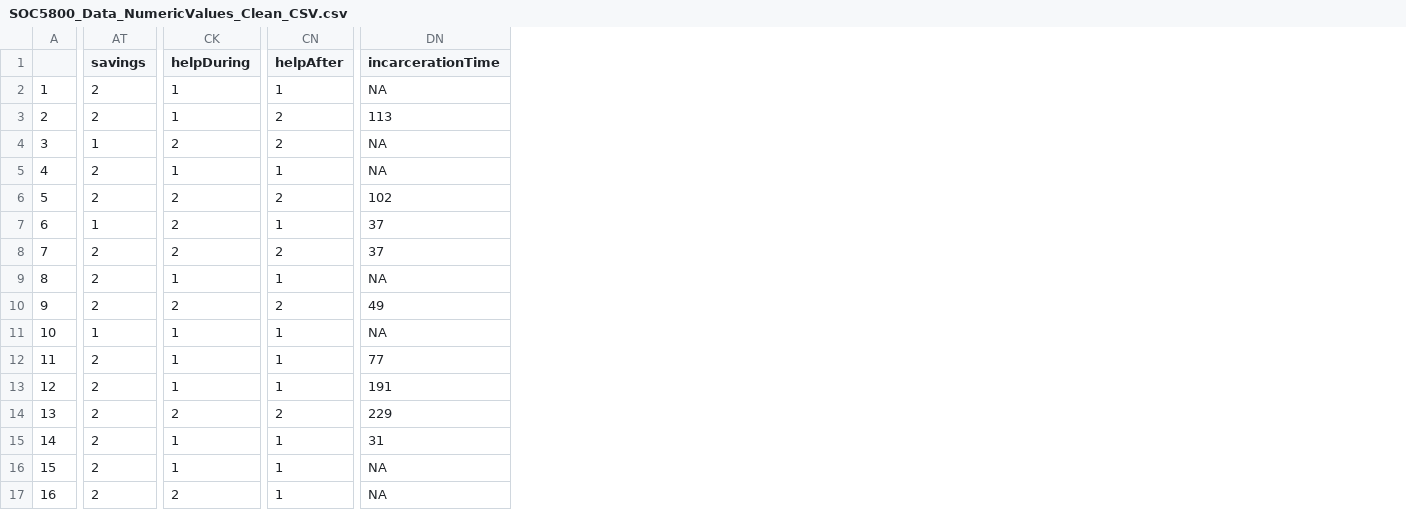
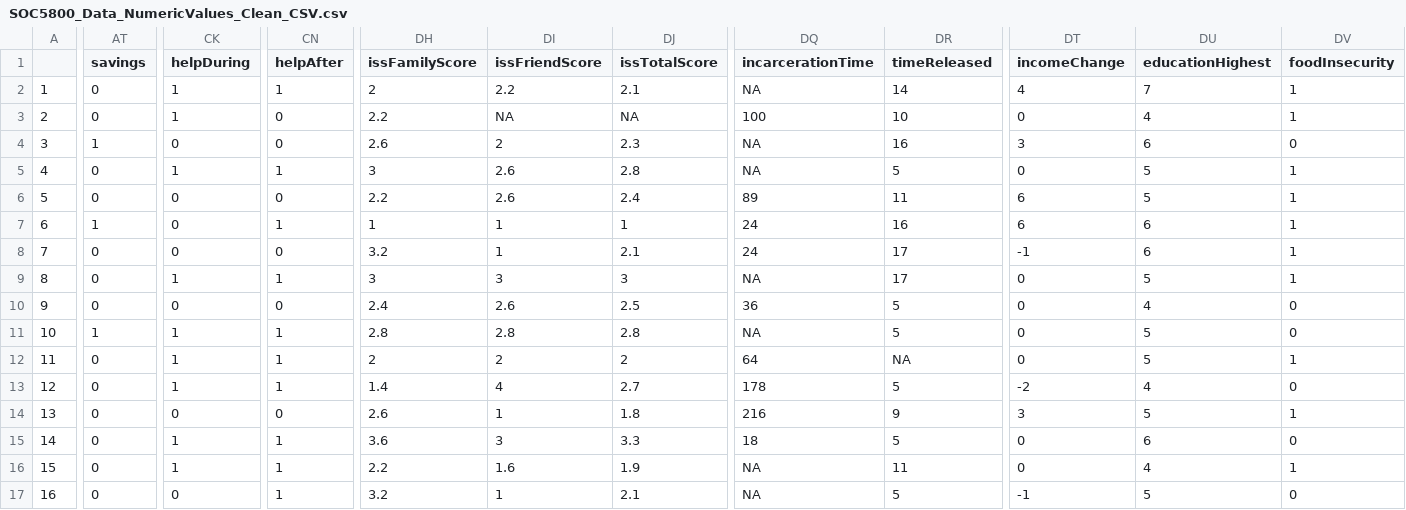
Before and after one commit to SLU-Courses-Townes/SOC5800, a CSV file: FinalProject/Data/DataClean/SOC5800_Data_NumericValues_Clean_CSV.csv, drawn as a sheet; only a part is shown, gaps mark what is left out; addresses are those after the commit; the diff covers the shown part only; the diff names each change by its address in the sheet, - before the commit and + after, or states it on an @@ line.

```diff
--- a/FinalProject/Data/DataClean/SOC5800_Data_NumericValues_Clean_CSV.csv
+++ b/FinalProject/Data/DataClean/SOC5800_Data_NumericValues_Clean_CSV.csv
+column DH (issFamilyScore), rows 2-17: 2 | 2.2 | 2.6 | 3 | 2.2 | 1 | 3.2 | 3 | 2.4 | 2.8 | 2 | 1.4 | 2.6 | 3.6 | 2.2 | 3.2
+column DI (issFriendScore), rows 2-17: 2.2 | NA | 2 | 2.6 | 2.6 | 1 | 1 | 3 | 2.6 | 2.8 | 2 | 4 | 1 | 3 | 1.6 | 1
+column DJ (issTotalScore), rows 2-17: 2.1 | NA | 2.3 | 2.8 | 2.4 | 1 | 2.1 | 3 | 2.5 | 2.8 | 2 | 2.7 | 1.8 | 3.3 | 1.9 | 2.1
+column DR (timeReleased), rows 2-17: 14 | 10 | 16 | 5 | 11 | 16 | 17 | 17 | 5 | 5 | NA | 5 | 9 | 5 | 11 | 5
+column DT (incomeChange), rows 2-17: 4 | 0 | 3 | 0 | 6 | 6 | -1 | 0 | 0 | 0 | 0 | -2 | 3 | 0 | 0 | -1
+column DU (educationHighest), rows 2-17: 7 | 4 | 6 | 5 | 5 | 6 | 6 | 5 | 4 | 5 | 5 | 4 | 5 | 6 | 4 | 5
+column DV (foodInsecurity), rows 2-17: 1 | 1 | 0 | 1 | 1 | 1 | 1 | 1 | 0 | 0 | 1 | 0 | 1 | 0 | 1 | 0
-AT2:AT3 (savings): 2
+AT2:AT3 (savings): 0
-CN3:CN4 (helpAfter): 2
+CN3:CN4 (helpAfter): 0
-DQ3 (incarcerationTime): 113
+DQ3 (incarcerationTime): 100
-CK4 (helpDuring): 2
+CK4 (helpDuring): 0
-AT5:AT6 (savings): 2
+AT5:AT6 (savings): 0
-CK6:CK8 (helpDuring): 2
+CK6:CK8 (helpDuring): 0
-CN6 (helpAfter): 2
+CN6 (helpAfter): 0
-DQ6 (incarcerationTime): 102
+DQ6 (incarcerationTime): 89
-DQ7:DQ8 (incarcerationTime): 37
+DQ7:DQ8 (incarcerationTime): 24
-AT8:AT10 (savings): 2
+AT8:AT10 (savings): 0
-CN8 (helpAfter): 2
+CN8 (helpAfter): 0
-CK10 (helpDuring): 2
+CK10 (helpDuring): 0
-CN10 (helpAfter): 2
+CN10 (helpAfter): 0
-DQ10 (incarcerationTime): 49
+DQ10 (incarcerationTime): 36
-AT12:AT17 (savings): 2
+AT12:AT17 (savings): 0
-DQ12 (incarcerationTime): 77
+DQ12 (incarcerationTime): 64
-DQ13 (incarcerationTime): 191
+DQ13 (incarcerationTime): 178
-CK14 (helpDuring): 2
+CK14 (helpDuring): 0
-CN14 (helpAfter): 2
+CN14 (helpAfter): 0
-DQ14 (incarcerationTime): 229
+DQ14 (incarcerationTime): 216
-DQ15 (incarcerationTime): 31
+DQ15 (incarcerationTime): 18
-CK17 (helpDuring): 2
+CK17 (helpDuring): 0
```
Also changed, not shown: 3 added columns and 98 edited cells elsewhere in this file, 7 other files.
